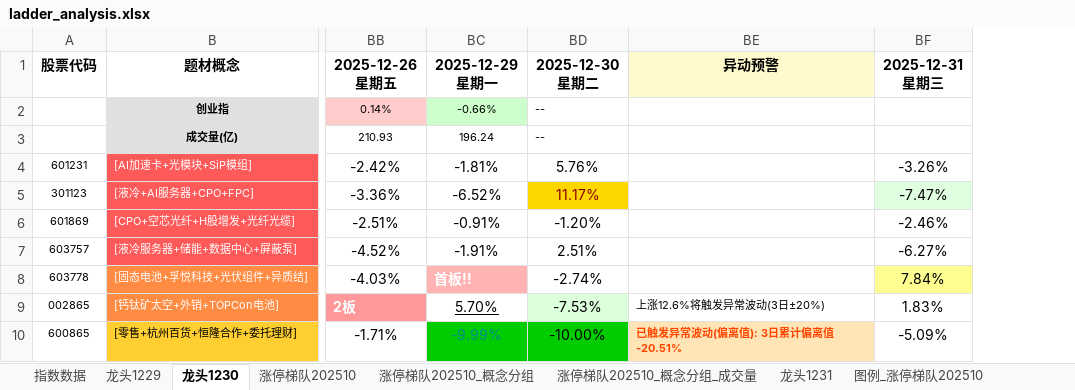
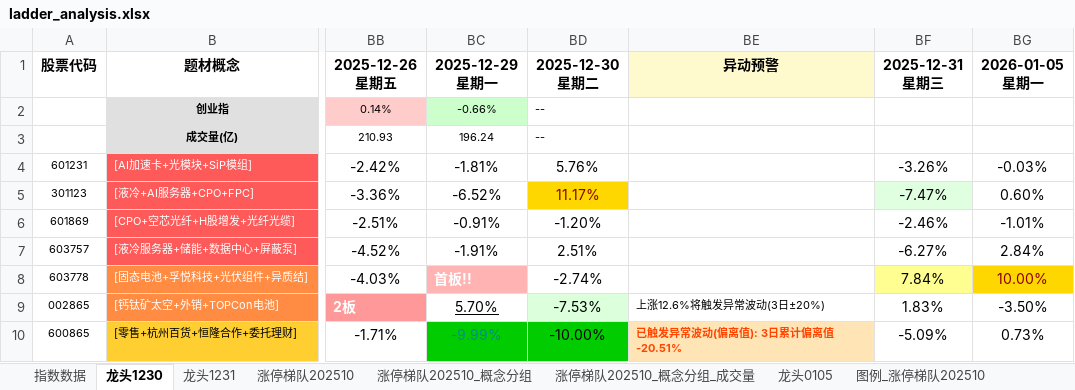
Before and after one commit to KealLiang/HardTrading, an Excel workbook: excel/ladder_analysis.xlsx, sheet 龙头1230, drawn as a sheet; only a part is shown, gaps mark what is left out; values as stored, in another font and other column widths than the file's, no borders; ↵ is a line break in a cell; the diff names each change by its address in the sheet, - before the commit and + after, or states it on an @@ line.

```diff
--- a/excel/ladder_analysis.xlsx (sheet 龙头1230)
+++ b/excel/ladder_analysis.xlsx (sheet 龙头1230)
-sheet tab: 龙头1229
+sheet tab: 龙头0105
@@ sheet tab order changed: 指数数据 | 龙头1230 | 龙头1231 | 涨停梯队202510 | 涨停梯队202510_概念分组 | 涨停梯队202510_概念分组_成交量 | 龙头0105 | 图例_涨停梯队202510 @@
+column BG, rows 1-10: 2026-01-05 ↵ 星期一 |  |  | -0.03% | 0.60% | -1.01% | 2.84% | 10.00% | -3.50% | 0.73%
```
Also changed, not shown: sheet 涨停梯队202510_概念分组_成交量, sheet 涨停梯队202510, sheet 涨停梯队202510_概念分组, sheet 图例_涨停梯队202510, sheet 龙头1231, sheet 指数数据, hidden cells, excel/fupan_analysis.xlsx, excel/fupan_stocks_non_main.xlsx, 4 other files.
